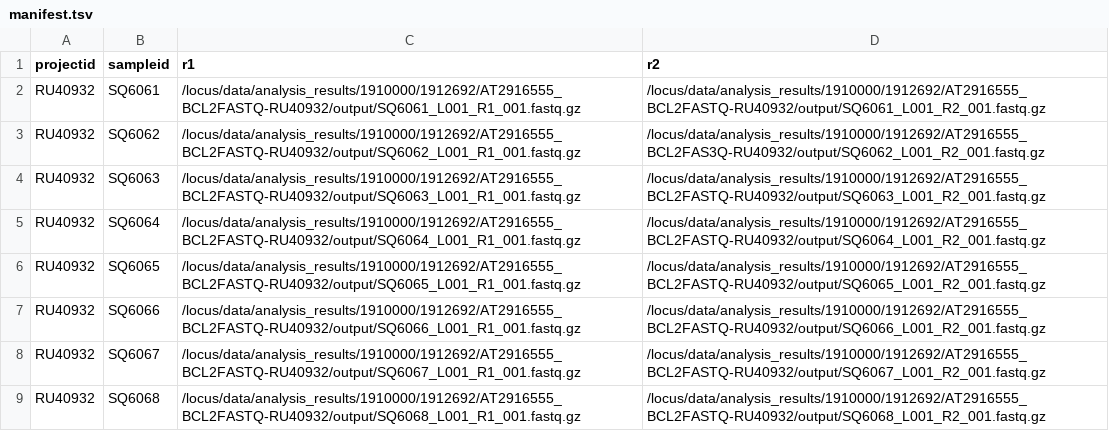
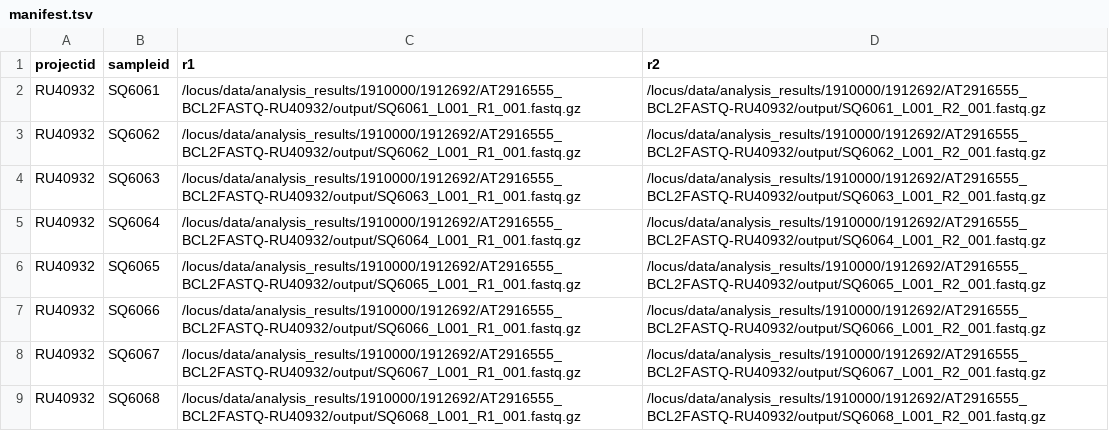
Before and after one commit to UCI-GREGoR/wgs-calling, a TSV file: config/manifest.tsv, drawn as a sheet; only a part is shown.

Commit message:
fix: correct typo in manifest

```diff
--- a/config/manifest.tsv
+++ b/config/manifest.tsv
@@ -2,3 +2,3 @@ projectid	sampleid	r1	r2
 RU40932	SQ6061	/locus/data/analysis_results/1910000/1912692/AT2916555_BCL2FASTQ-RU40932/output/SQ6061_L001_R1_001.fastq.gz	/locus/data/analysis_results/1910000/1912692/AT2916555_BCL2FASTQ-RU40932/output/SQ6061_L001_R2_001.fastq.gz
-RU40932	SQ6062	/locus/data/analysis_results/1910000/1912692/AT2916555_BCL2FASTQ-RU40932/output/SQ6062_L001_R1_001.fastq.gz	/locus/data/analysis_results/1910000/1912692/AT2916555_BCL2FAS3Q-RU40932/output/SQ6062_L001_R2_001.fastq.gz
+RU40932	SQ6062	/locus/data/analysis_results/1910000/1912692/AT2916555_BCL2FASTQ-RU40932/output/SQ6062_L001_R1_001.fastq.gz	/locus/data/analysis_results/1910000/1912692/AT2916555_BCL2FASTQ-RU40932/output/SQ6062_L001_R2_001.fastq.gz
 RU40932	SQ6063	/locus/data/analysis_results/1910000/1912692/AT2916555_BCL2FASTQ-RU40932/output/SQ6063_L001_R1_001.fastq.gz	/locus/data/analysis_results/1910000/1912692/AT2916555_BCL2FASTQ-RU40932/output/SQ6063_L001_R2_001.fastq.gz
```
